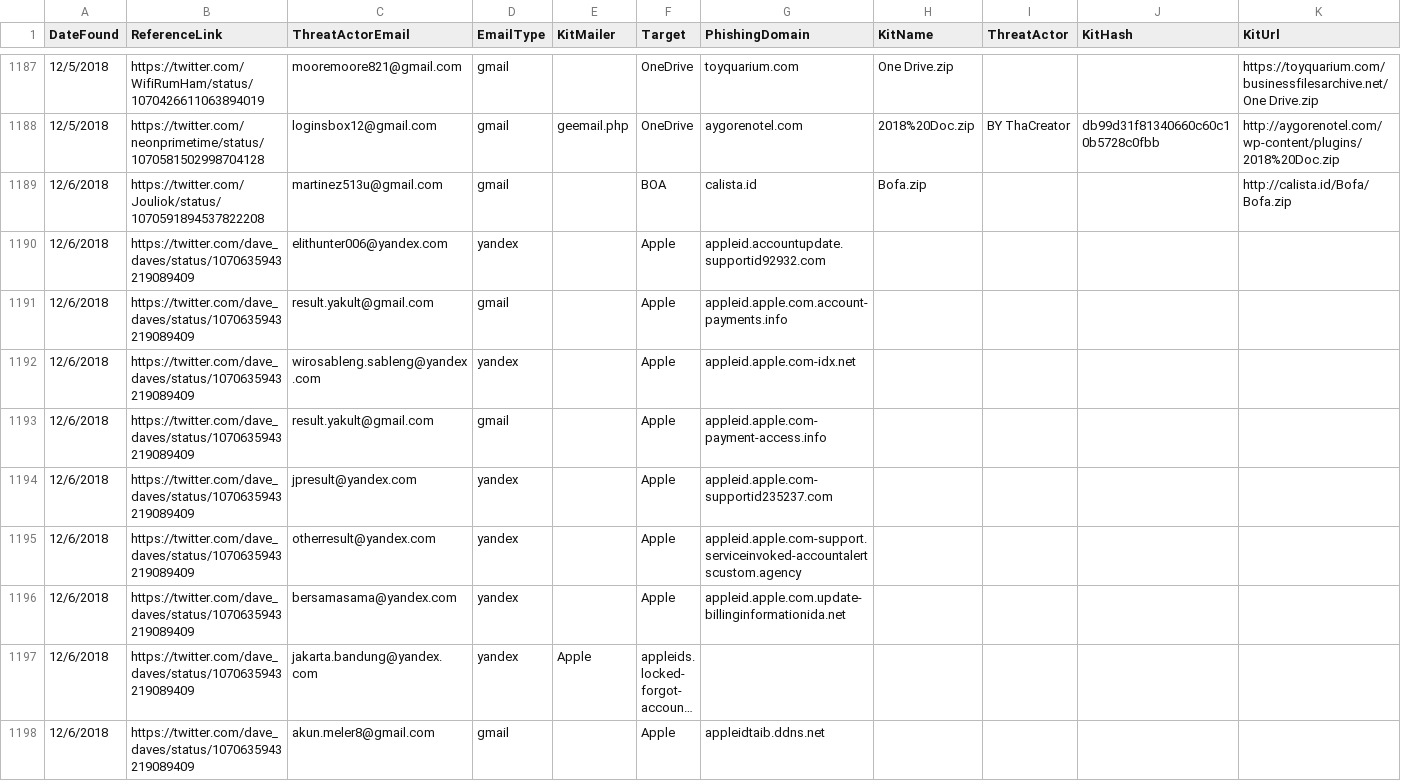
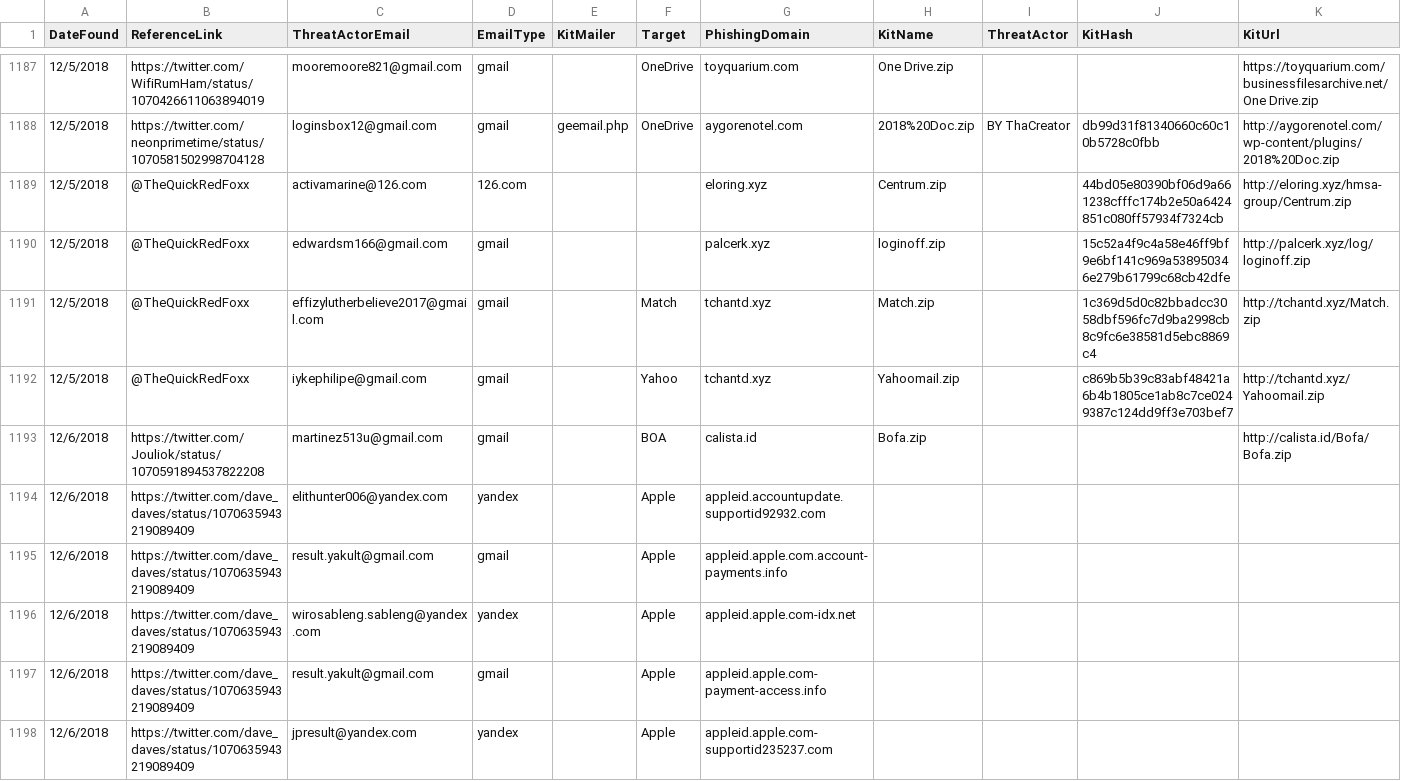
Before and after one commit to neonprimetime/PhishingKitTracker, a CSV file: PhishingKitTracker.csv, drawn as a sheet; only a part is shown, gaps mark what is left out; the shorter side is filled out with more unchanged rows; long unchanged cells end in ….

Commit message:
@TheQuickRedFoxx from 12/5/2018
@TheQuickRedFoxx from 12/5/2018

```diff
--- a/PhishingKitTracker.csv
+++ b/PhishingKitTracker.csv
@@ -1188,2 +1188,6 @@ DateFound,ReferenceLink,ThreatActorEmail,EmailType,KitMailer,Target,PhishingDoma
 12/5/2018,https://twitter.com/neonprimetime/status/1070581502998704128,loginsbox12@gmail.com,gmail,geemail.php,OneDrive,aygorenotel.com,2018%20Doc.zip,BY ThaCreator,db99d31f81340660c60c10b5728c0fbb,http://aygorenotel.com/wp-content/plugins/2018%20Doc.zip
+12/5/2018,@TheQuickRedFoxx,activamarine@126.com,126.com,,,eloring.xyz,Centrum.zip,,44bd05e80390bf06d9a661238cfffc174b2e50a6424851c080ff57934f7324cb,http://eloring.xyz/hmsa-group/Centrum.zip
+12/5/2018,@TheQuickRedFoxx,edwardsm166@gmail.com,gmail,,,palcerk.xyz,loginoff.zip,,15c52a4f9c4a58e46ff9bf9e6bf141c969a538950346e279b61799c68cb42dfe,http://palcerk.xyz/log/loginoff.zip
+12/5/2018,@TheQuickRedFoxx,effizylutherbelieve2017@gmail.com,gmail,,Match,tchantd.xyz,Match.zip,,1c369d5d0c82bbadcc3058dbf596fc7d9ba2998cb8c9fc6e38581d5ebc8869c4,http://tchantd.xyz/Match.zip
+12/5/2018,@TheQuickRedFoxx,iykephilipe@gmail.com,gmail,,Yahoo,tchantd.xyz,Yahoomail.zip,,c869b5b39c83abf48421a6b4b1805ce1ab8c7ce0249387c124dd9ff3e703bef7,http://tchantd.xyz/Yahoomail.zip
 12/6/2018,https://twitter.com/Jouliok/status/1070591894537822208,martinez513u@gmail.com,gmail,,BOA,calista.id,Bofa.zip,,,http://calista.id/Bofa/Bofa.zip
```
